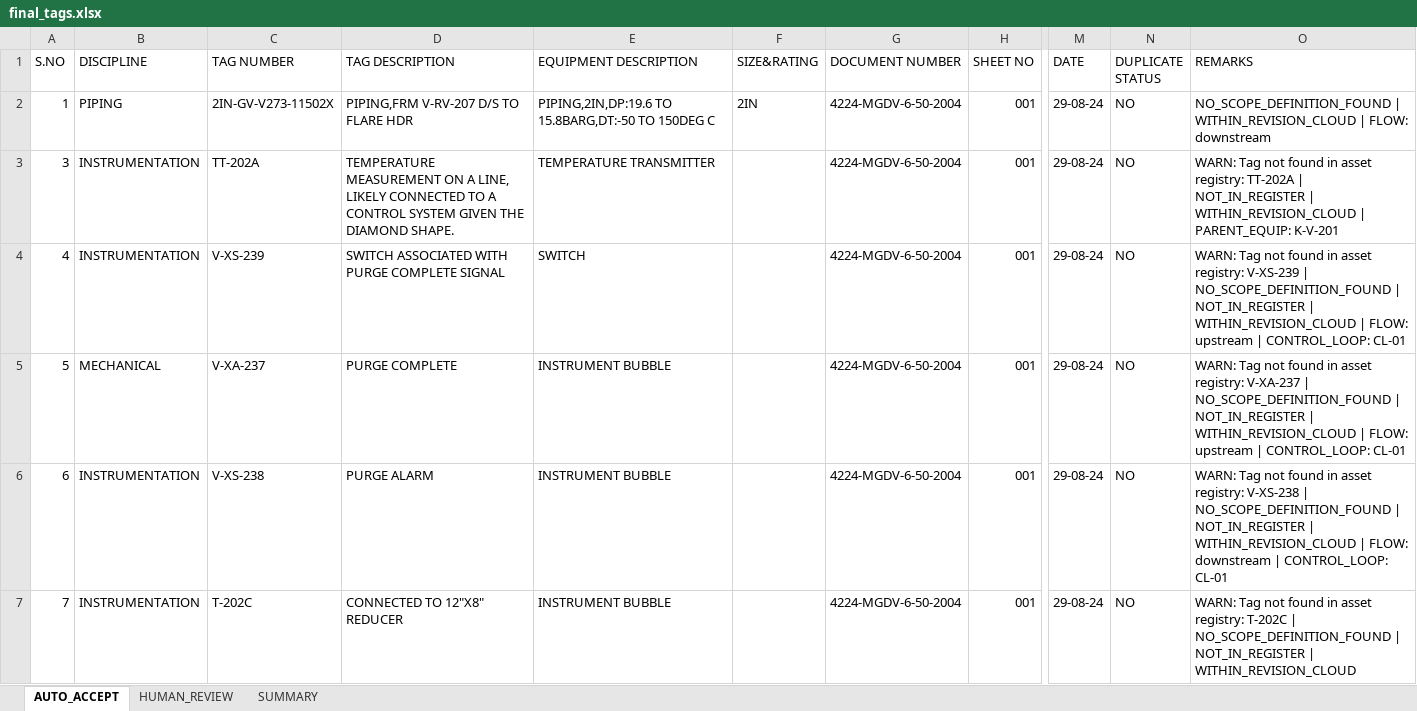
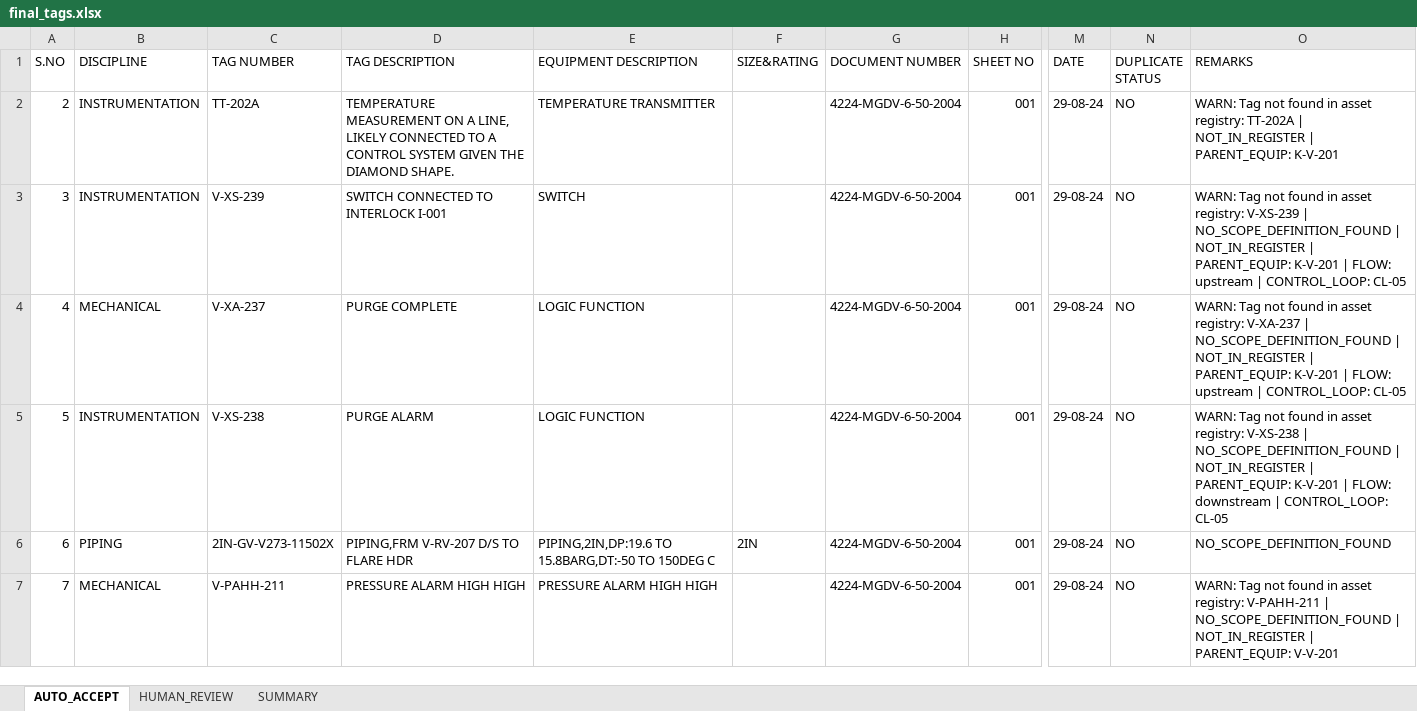
Before and after one commit to Prakash9019/Engineering-Drawing-detection, an Excel workbook: output/final_tags.xlsx, sheet AUTO_ACCEPT, drawn as a sheet; only a part is shown, gaps mark what is left out; values as stored, in another font and other column widths than the file's, no cell formats; the diff covers the shown part only; the diff names each change by its address in the sheet, - before the commit and + after, or states it on an @@ line.

```diff
--- a/output/final_tags.xlsx (sheet AUTO_ACCEPT)
+++ b/output/final_tags.xlsx (sheet AUTO_ACCEPT)
-A2 (S.NO): 1
+A2 (S.NO): 2
-B2 (DISCIPLINE): PIPING
+B2 (DISCIPLINE): INSTRUMENTATION
-C2 (TAG NUMBER): 2IN-GV-V273-11502X
+C2 (TAG NUMBER): TT-202A
-D2 (TAG DESCRIPTION): PIPING,FRM V-RV-207 D/S TO FLARE HDR
+D2 (TAG DESCRIPTION): TEMPERATURE MEASUREMENT ON A LINE, LIKELY CONNECTED TO A CONTROL SYSTEM GIVEN THE DIAMOND SHAPE.
-E2 (EQUIPMENT DESCRIPTION): PIPING,2IN,DP:19.6 TO 15.8BARG,DT:-50 TO 150DEG C
+E2 (EQUIPMENT DESCRIPTION): TEMPERATURE TRANSMITTER
-F2 (SIZE&RATING): 2IN
+F2 (SIZE&RATING): (empty)
-O2 (REMARKS): NO_SCOPE_DEFINITION_FOUND | WITHIN_REVISION_CLOUD | FLOW: downstream
+O2 (REMARKS): WARN: Tag not found in asset registry: TT-202A | NOT_IN_REGISTER | PARENT_EQUIP: K-V-201
-C3 (TAG NUMBER): TT-202A
+C3 (TAG NUMBER): V-XS-239
-D3 (TAG DESCRIPTION): TEMPERATURE MEASUREMENT ON A LINE, LIKELY CONNECTED TO A CONTROL SYSTEM GIVEN THE DIAMOND SHAPE.
+D3 (TAG DESCRIPTION): SWITCH CONNECTED TO INTERLOCK I-001
-E3 (EQUIPMENT DESCRIPTION): TEMPERATURE TRANSMITTER
+E3 (EQUIPMENT DESCRIPTION): SWITCH
-O3 (REMARKS): …asset registry: TT-202A | NOT_IN_REGISTER | WITHIN_REVISION_CLOUD | PARENT_EQUIP: K-V-201
+O3 (REMARKS): …asset registry: V-XS-239 | NO_SCOPE_DEFINITION_FOUND | NOT_IN_REGISTER | PARENT_EQUIP: K-V-201 | FLOW: upstream | CONTROL_LOOP: CL-05
-B4 (DISCIPLINE): INSTRUMENTATION
+B4 (DISCIPLINE): MECHANICAL
-C4 (TAG NUMBER): V-XS-239
+C4 (TAG NUMBER): V-XA-237
-D4 (TAG DESCRIPTION): SWITCH ASSOCIATED WITH PURGE COMPLETE SIGNAL
+D4 (TAG DESCRIPTION): PURGE COMPLETE
-E4 (EQUIPMENT DESCRIPTION): SWITCH
+E4 (EQUIPMENT DESCRIPTION): LOGIC FUNCTION
-O4 (REMARKS): …asset registry: V-XS-239 | NO_SCOPE_DEFINITION_FOUND | NOT_IN_REGISTER | WITHIN_REVISION_CLOUD | FLOW: upstream | CONTROL_LOOP: CL-01
+O4 (REMARKS): …asset registry: V-XA-237 | NO_SCOPE_DEFINITION_FOUND | NOT_IN_REGISTER | PARENT_EQUIP: K-V-201 | FLOW: upstream | CONTROL_LOOP: CL-05
-B5 (DISCIPLINE): MECHANICAL
+B5 (DISCIPLINE): INSTRUMENTATION
-C5 (TAG NUMBER): V-XA-237
+C5 (TAG NUMBER): V-XS-238
-D5 (TAG DESCRIPTION): PURGE COMPLETE
+D5 (TAG DESCRIPTION): PURGE ALARM
-E5 (EQUIPMENT DESCRIPTION): INSTRUMENT BUBBLE
+E5 (EQUIPMENT DESCRIPTION): LOGIC FUNCTION
-O5 (REMARKS): …asset registry: V-XA-237 | NO_SCOPE_DEFINITION_FOUND | NOT_IN_REGISTER | WITHIN_REVISION_CLOUD | FLOW: upstream | CONTROL_LOOP: CL-01
+O5 (REMARKS): …asset registry: V-XS-238 | NO_SCOPE_DEFINITION_FOUND | NOT_IN_REGISTER | PARENT_EQUIP: K-V-201 | FLOW: downstream | CONTROL_LOOP: CL-05
-B6 (DISCIPLINE): INSTRUMENTATION
+B6 (DISCIPLINE): PIPING
-C6 (TAG NUMBER): V-XS-238
+C6 (TAG NUMBER): 2IN-GV-V273-11502X
-D6 (TAG DESCRIPTION): PURGE ALARM
+D6 (TAG DESCRIPTION): PIPING,FRM V-RV-207 D/S TO FLARE HDR
-E6 (EQUIPMENT DESCRIPTION): INSTRUMENT BUBBLE
+E6 (EQUIPMENT DESCRIPTION): PIPING,2IN,DP:19.6 TO 15.8BARG,DT:-50 TO 150DEG C
-F6 (SIZE&RATING): (empty)
+F6 (SIZE&RATING): 2IN
-O6 (REMARKS): WARN: Tag not found in asset registry: V-XS-238 | NO_SCOPE_DEFINITION_FOUND | NOT_IN_REGISTER | WITHIN_REVISION_CLOUD | FLOW: downstream | CONTROL_LOOP: CL-01
+O6 (REMARKS): NO_SCOPE_DEFINITION_FOUND
-B7 (DISCIPLINE): INSTRUMENTATION
+B7 (DISCIPLINE): MECHANICAL
-C7 (TAG NUMBER): T-202C
+C7 (TAG NUMBER): V-PAHH-211
-D7 (TAG DESCRIPTION): CONNECTED TO 12"X8" REDUCER
+D7 (TAG DESCRIPTION): PRESSURE ALARM HIGH HIGH
-E7 (EQUIPMENT DESCRIPTION): INSTRUMENT BUBBLE
+E7 (EQUIPMENT DESCRIPTION): PRESSURE ALARM HIGH HIGH
-O7 (REMARKS): …asset registry: T-202C | NO_SCOPE_DEFINITION_FOUND | NOT_IN_REGISTER | WITHIN_REVISION_CLOUD
+O7 (REMARKS): …asset registry: V-PAHH-211 | NO_SCOPE_DEFINITION_FOUND | NOT_IN_REGISTER | PARENT_EQUIP: V-V-201
```
Also changed, not shown: 69 added rows, 28 removed rows and 495 edited cells elsewhere in this sheet, sheet HUMAN_REVIEW, sheet SUMMARY, cell formats, 35 other files.
